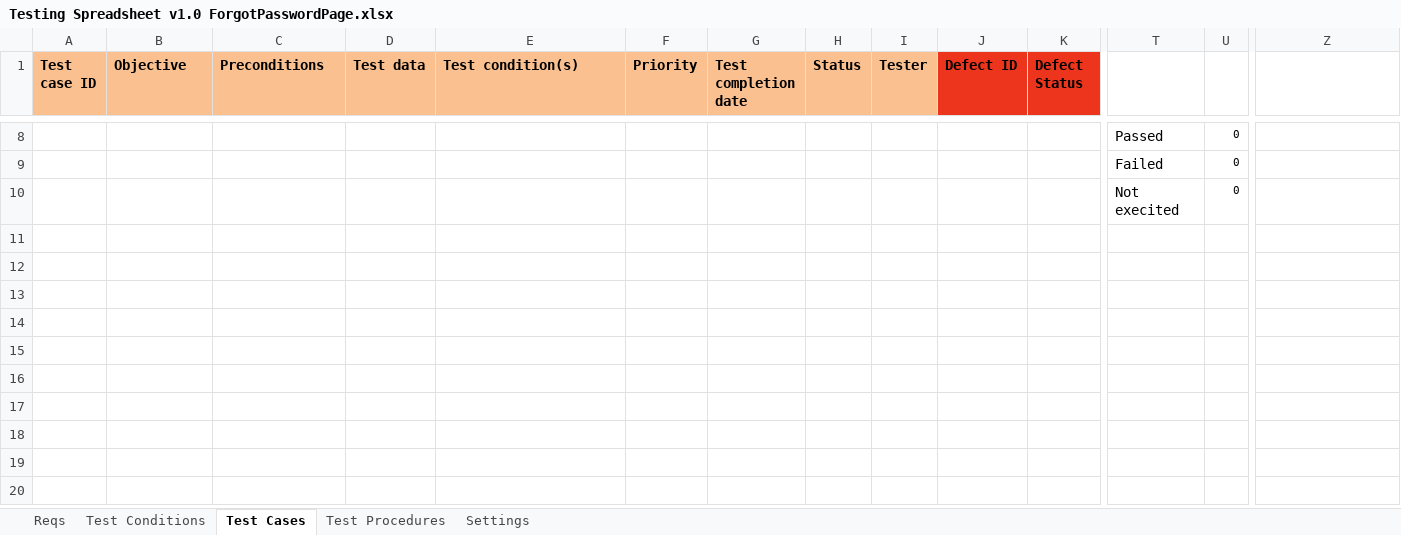
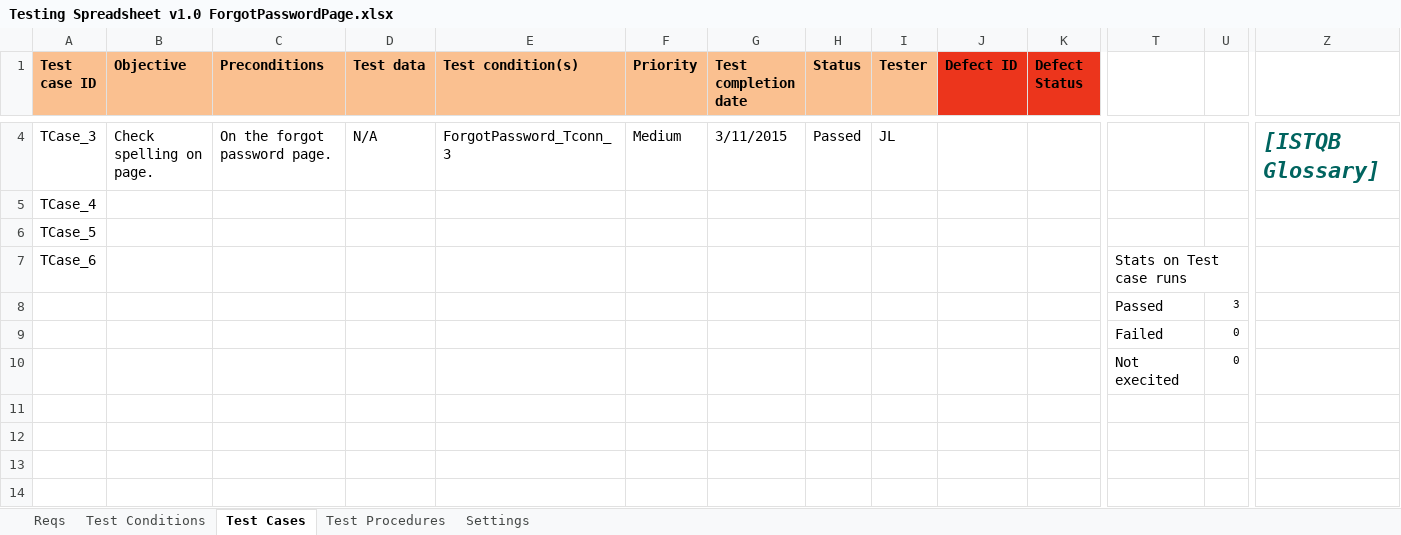
Before and after one commit to KevinOHare/Software-Testing-And-Verification, an Excel workbook: Testing Spreadsheet v1.0 ForgotPasswordPage.xlsx, sheet Test Cases, drawn as a sheet; only a part is shown, gaps mark what is left out; the shorter side is filled out with more unchanged rows; values as stored, in another font and other column widths than the file's, no borders; charts and pictures and conditional formats not drawn; removed rows and columns are numbered as before the commit, all else as after; rows hold the shown columns only; the diff covers the shown part only; the diff names each change by its address in the sheet, - before the commit and + after, or states it on an @@ line.

Commit message:
Forgot Password Page Tests

```diff
--- a/Testing Spreadsheet v1.0 ForgotPasswordPage.xlsx (sheet Test Cases)
+++ b/Testing Spreadsheet v1.0 ForgotPasswordPage.xlsx (sheet Test Cases)
-row 8:  |  |  |  |  |  |  |  |  |  |  | Passed | 0
+row 4: TCase_3 | Check spelling on page. | On the forgot password page. | N/A | ForgotPassword_Tconn_3 | Medium | 3/11/2015 | Passed | JL |  |  |  |  | [ISTQB Glossary]
+row 5: TCase_4
+row 6: TCase_5
+row 7: TCase_6 |  |  |  |  |  |  |  |  |  |  | Stats on Test case runs
+row 8:  |  |  |  |  |  |  |  |  |  |  | Passed | 3
```
Also changed, not shown: 4 removed rows and 20 edited cells elsewhere in this sheet, sheet Test Conditions, sheet Test Procedures, charts or pictures.
